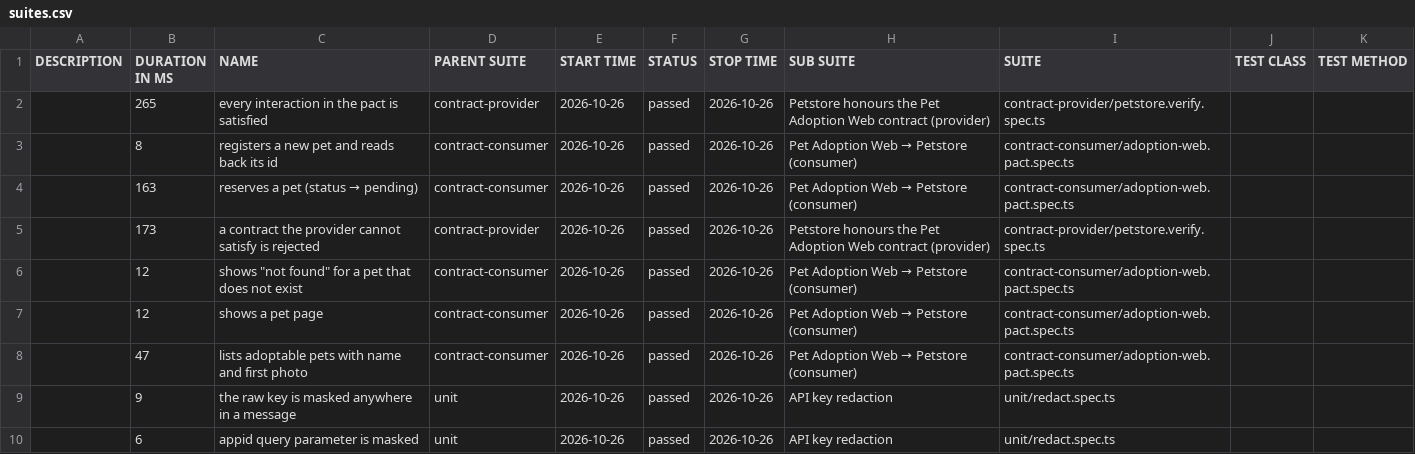
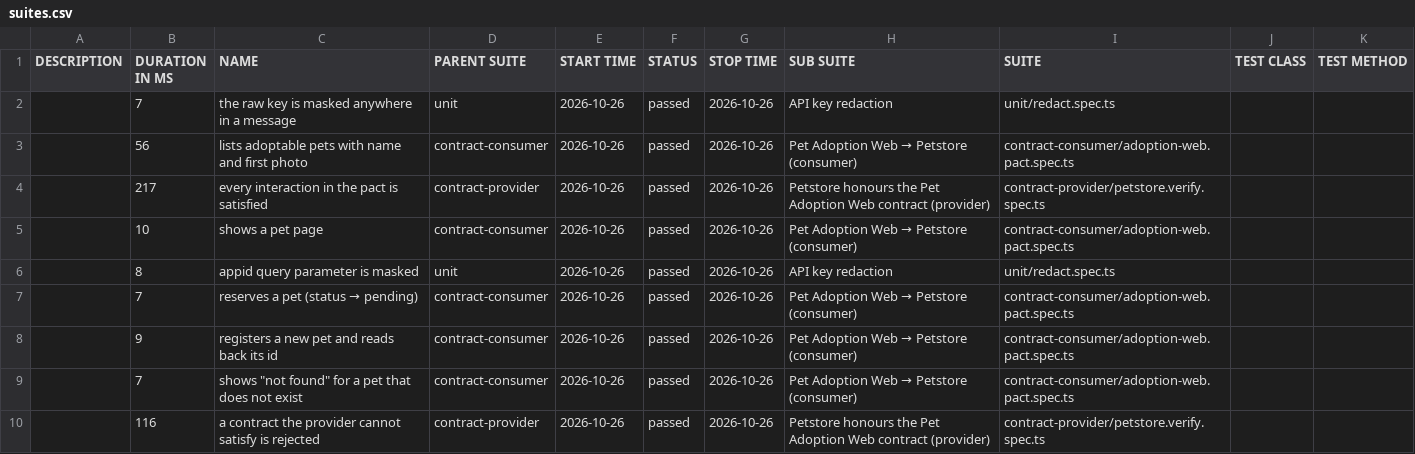
Before and after one commit to NailKarimov/contract-testing-lab, a CSV file: data/suites.csv, drawn as a sheet.

```diff
--- a/data/suites.csv
+++ b/data/suites.csv
@@ -1,10 +1,10 @@
 "DESCRIPTION","DURATION IN MS","NAME","PARENT SUITE","START TIME","STATUS","STOP TIME","SUB SUITE","SUITE","TEST CLASS","TEST METHOD"
-"","265","every interaction in the pact is satisfied","contract-provider","2026-10-26","passed","2026-10-26","Petstore honours the Pet Adoption Web contract (provider)","contract-provider/petstore.verify.spec.ts","",""
-"","8","registers a new pet and reads back its id","contract-consumer","2026-10-26","passed","2026-10-26","Pet Adoption Web → Petstore (consumer)","contract-consumer/adoption-web.pact.spec.ts","",""
-"","163","reserves a pet (status → pending)","contract-consumer","2026-10-26","passed","2026-10-26","Pet Adoption Web → Petstore (consumer)","contract-consumer/adoption-web.pact.spec.ts","",""
-"","173","a contract the provider cannot satisfy is rejected","contract-provider","2026-10-26","passed","2026-10-26","Petstore honours the Pet Adoption Web contract (provider)","contract-provider/petstore.verify.spec.ts","",""
-"","12","shows ""not found"" for a pet that does not exist","contract-consumer","2026-10-26","passed","2026-10-26","Pet Adoption Web → Petstore (consumer)","contract-consumer/adoption-web.pact.spec.ts","",""
-"","12","shows a pet page","contract-consumer","2026-10-26","passed","2026-10-26","Pet Adoption Web → Petstore (consumer)","contract-consumer/adoption-web.pact.spec.ts","",""
-"","47","lists adoptable pets with name and first photo","contract-consumer","2026-10-26","passed","2026-10-26","Pet Adoption Web → Petstore (consumer)","contract-consumer/adoption-web.pact.spec.ts","",""
-"","9","the raw key is masked anywhere in a message","unit","2026-10-26","passed","2026-10-26","API key redaction","unit/redact.spec.ts","",""
-"","6","appid query parameter is masked","unit","2026-10-26","passed","2026-10-26","API key redaction","unit/redact.spec.ts","",""
+"","7","the raw key is masked anywhere in a message","unit","2026-10-26","passed","2026-10-26","API key redaction","unit/redact.spec.ts","",""
+"","56","lists adoptable pets with name and first photo","contract-consumer","2026-10-26","passed","2026-10-26","Pet Adoption Web → Petstore (consumer)","contract-consumer/adoption-web.pact.spec.ts","",""
+"","217","every interaction in the pact is satisfied","contract-provider","2026-10-26","passed","2026-10-26","Petstore honours the Pet Adoption Web contract (provider)","contract-provider/petstore.verify.spec.ts","",""
+"","10","shows a pet page","contract-consumer","2026-10-26","passed","2026-10-26","Pet Adoption Web → Petstore (consumer)","contract-consumer/adoption-web.pact.spec.ts","",""
+"","8","appid query parameter is masked","unit","2026-10-26","passed","2026-10-26","API key redaction","unit/redact.spec.ts","",""
+"","7","reserves a pet (status → pending)","contract-consumer","2026-10-26","passed","2026-10-26","Pet Adoption Web → Petstore (consumer)","contract-consumer/adoption-web.pact.spec.ts","",""
+"","9","registers a new pet and reads back its id","contract-consumer","2026-10-26","passed","2026-10-26","Pet Adoption Web → Petstore (consumer)","contract-consumer/adoption-web.pact.spec.ts","",""
+"","7","shows ""not found"" for a pet that does not exist","contract-consumer","2026-10-26","passed","2026-10-26","Pet Adoption Web → Petstore (consumer)","contract-consumer/adoption-web.pact.spec.ts","",""
+"","116","a contract the provider cannot satisfy is rejected","contract-provider","2026-10-26","passed","2026-10-26","Petstore honours the Pet Adoption Web contract (provider)","contract-provider/petstore.verify.spec.ts","",""
```
Also changed, not shown: 45 other files.
